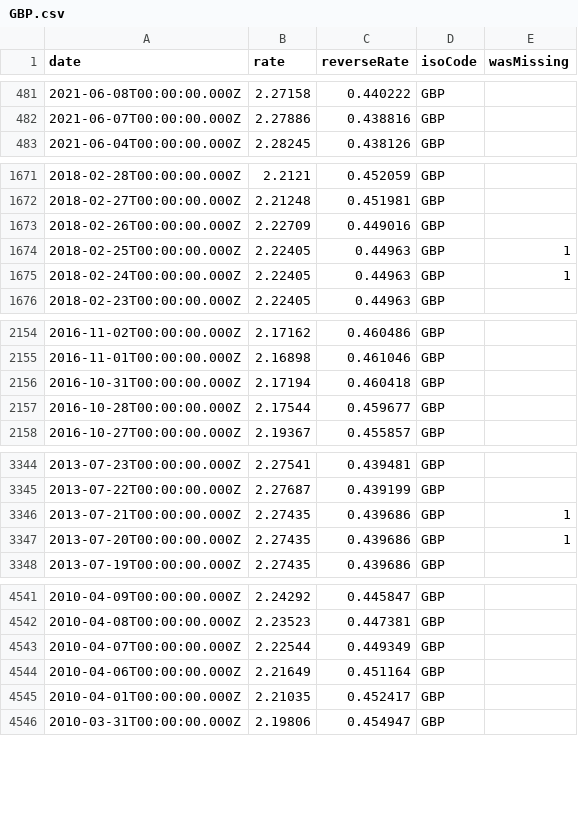
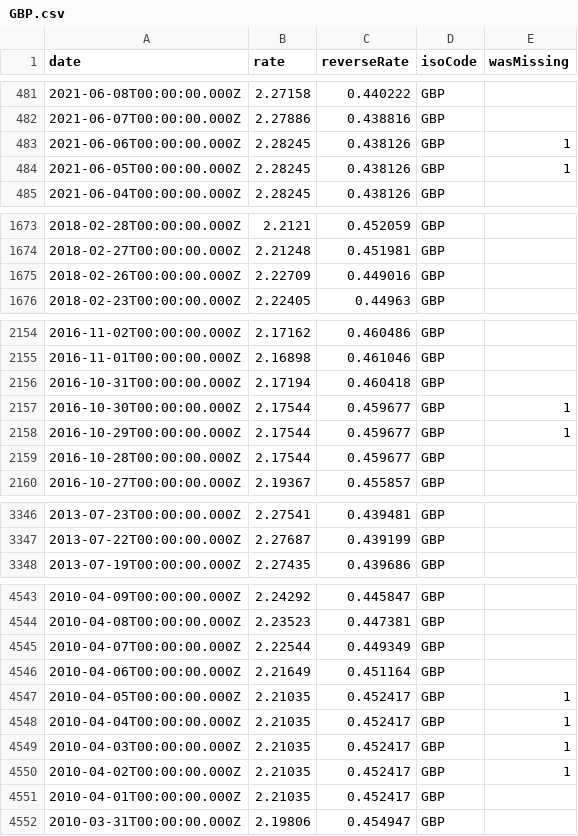
Before and after one commit to GeorgeSG/bnb-currency-exchange-rates, a CSV file: data/GBP.csv, drawn as a sheet; only a part is shown, gaps mark what is left out; removed rows and columns are numbered as before the commit, all else as after; the diff covers the shown part only; the diff names each change by its address in the sheet, - before the commit and + after, or states it on an @@ line.

Commit message:
Update exchange rates

```diff
--- a/data/GBP.csv
+++ b/data/GBP.csv
+row 483: 2021-06-06T00:00:00.000Z | 2.28245 | 0.438126 | GBP | 1
+row 484: 2021-06-05T00:00:00.000Z | 2.28245 | 0.438126 | GBP | 1
-row 1674: 2018-02-25T00:00:00.000Z | 2.22405 | 0.44963 | GBP | 1
-row 1675: 2018-02-24T00:00:00.000Z | 2.22405 | 0.44963 | GBP | 1
+row 2157: 2016-10-30T00:00:00.000Z | 2.17544 | 0.459677 | GBP | 1
+row 2158: 2016-10-29T00:00:00.000Z | 2.17544 | 0.459677 | GBP | 1
-row 3346: 2013-07-21T00:00:00.000Z | 2.27435 | 0.439686 | GBP | 1
-row 3347: 2013-07-20T00:00:00.000Z | 2.27435 | 0.439686 | GBP | 1
+row 4547: 2010-04-05T00:00:00.000Z | 2.21035 | 0.452417 | GBP | 1
+row 4548: 2010-04-04T00:00:00.000Z | 2.21035 | 0.452417 | GBP | 1
+row 4549: 2010-04-03T00:00:00.000Z | 2.21035 | 0.452417 | GBP | 1
+row 4550: 2010-04-02T00:00:00.000Z | 2.21035 | 0.452417 | GBP | 1
```
Also changed, not shown: 6 added rows and 3 removed rows elsewhere in this file, data/AUD.csv, data/CHF.csv, 39 other files.
